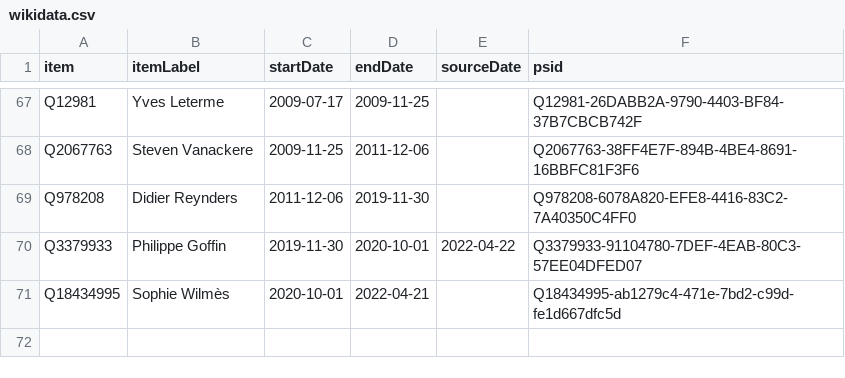
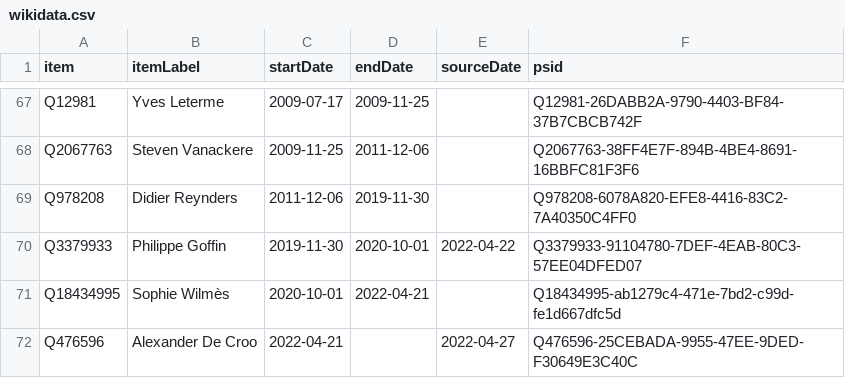
Before and after one commit to every-politician-scrapers/belgium-cabinet, a CSV file: sources/minister-foreign/wikidata.csv, drawn as a sheet; only a part is shown, gaps mark what is left out.

Commit message:
Compare external sources to Wikidata

```diff
--- a/sources/minister-foreign/wikidata.csv
+++ b/sources/minister-foreign/wikidata.csv
@@ -71 +71,2 @@ Q3379933,Philippe Goffin,2019-11-30,2020-10-01,2022-04-22,Q3379933-91104780-7DEF
 Q18434995,Sophie Wilmès,2020-10-01,2022-04-21,,Q18434995-ab1279c4-471e-7bd2-c99d-fe1d667dfc5d
+Q476596,Alexander De Croo,2022-04-21,,2022-04-27,Q476596-25CEBADA-9955-47EE-9DED-F30649E3C40C
```
Also changed, not shown: data/official.csv, data/wikidata.csv, 5 other files.
